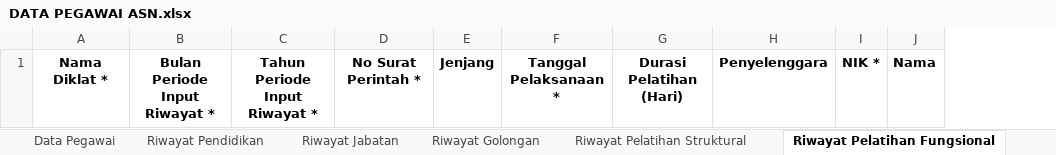
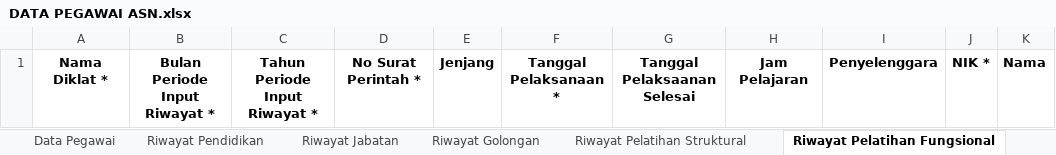
Before and after one commit to developersetwapres/SWP_simdatuk-api, an Excel workbook: public/template_excel/DATA PEGAWAI ASN.xlsx, sheet Riwayat Pelatihan Fungsional, drawn as a sheet; values as stored, in another font and other column widths than the file's, no borders; removed rows and columns are numbered as before the commit, all else as after; the diff names each change by its address in the sheet, - before the commit and + after, or states it on an @@ line.

Commit message:
feat(Feat-B-013): adjust Import and Export new columns

```diff
--- a/public/template_excel/DATA PEGAWAI ASN.xlsx (sheet Riwayat Pelatihan Fungsional)
+++ b/public/template_excel/DATA PEGAWAI ASN.xlsx (sheet Riwayat Pelatihan Fungsional)
-column G, row 1: Durasi Pelatihan (Hari)
+column G, row 1: Tanggal Pelaksaanan Selesai
+column H, row 1: Jam Pelajaran
```
Also changed, not shown: sheet Riwayat Pelatihan Teknis, sheet Riwayat Pelatihan Struktural, sheet Riwayat Pendidikan, sheet Riwayat Hukuman Disiplin, public/template_excel/DATA PEGAWAI OUTSOURCE.xlsx, 5 other files.
